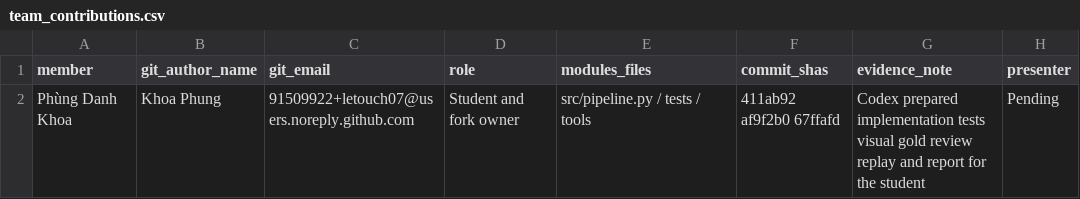
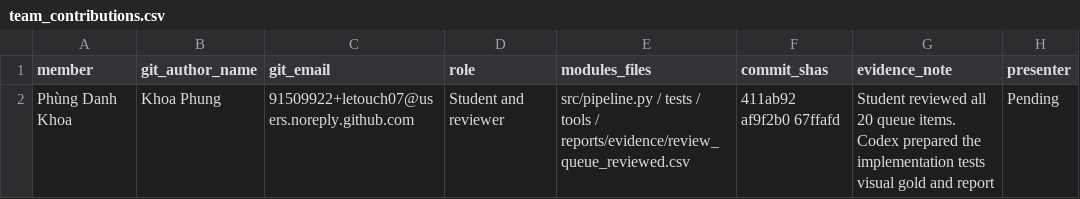
Before and after one commit to phungdanhkhoa/K5-Day6-L2A-PhungDanhKhoa-2A202603206-DataGovernanceAndPrivacy, a CSV file: reports/team_contributions.csv, drawn as a sheet.

```diff
--- a/reports/team_contributions.csv
+++ b/reports/team_contributions.csv
@@ -1,2 +1,2 @@
 member,git_author_name,git_email,role,modules_files,commit_shas,evidence_note,presenter
-Phùng Danh Khoa,Khoa Phung,91509922+letouch07@users.noreply.github.com,Student and fork owner,src/pipeline.py / tests / tools,411ab92 af9f2b0 67ffafd,Codex prepared implementation tests visual gold review replay and report for the student,Pending
+Phùng Danh Khoa,Khoa Phung,91509922+letouch07@users.noreply.github.com,Student and reviewer,src/pipeline.py / tests / tools / reports/evidence/review_queue_reviewed.csv,411ab92 af9f2b0 67ffafd,Student reviewed all 20 queue items. Codex prepared the implementation tests visual gold and report,Pending
```
Also changed, not shown: reports/evidence/decision_log.csv, reports/evidence/ranked_review.csv, 7 other files.
